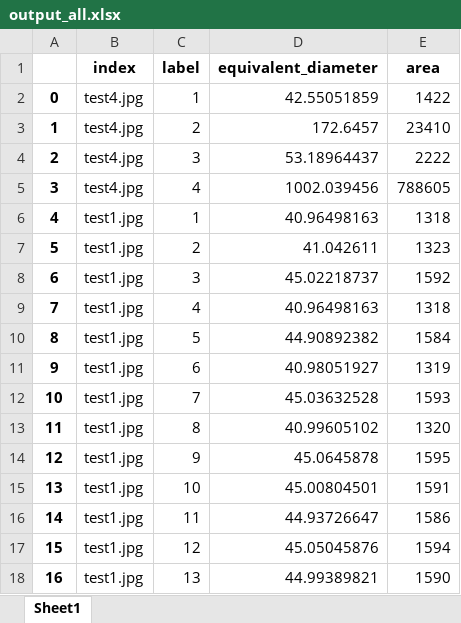
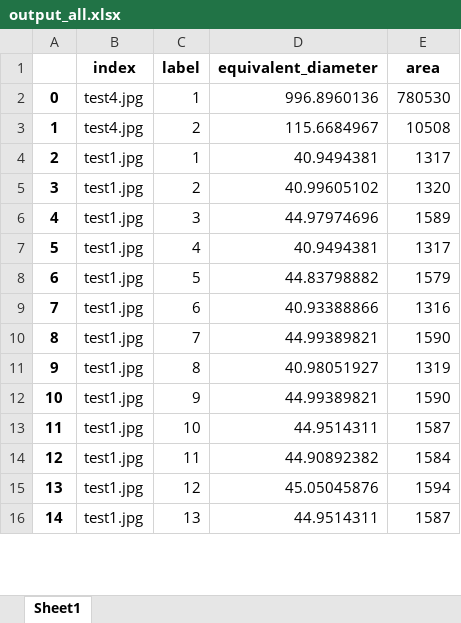
Before and after one commit to iablonskyi/Organoid, an Excel workbook: output_all.xlsx, sheet Sheet1, drawn as a sheet; only a part is shown; values as stored, in another font and other column widths than the file's, no borders; removed rows and columns are numbered as before the commit, all else as after; the diff covers the shown part only; the diff names each change by its address in the sheet, - before the commit and + after, or states it on an @@ line.

```diff
--- a/output_all.xlsx (sheet Sheet1)
+++ b/output_all.xlsx (sheet Sheet1)
-D2 (equivalent_diameter): 42.55051859
+D2 (equivalent_diameter): 996.8960136
-E2 (area): 1422
+E2 (area): 780530
-D3 (equivalent_diameter): 172.6457
+D3 (equivalent_diameter): 115.6684967
-E3 (area): 23410
+E3 (area): 10508
-row 4: 2 | test4.jpg | 3 | 53.18964437 | 2222
-row 5: 3 | test4.jpg | 4 | 1002.039456 | 788605
@@ column A renumbered from row 4 down @@
-D4 (equivalent_diameter): 40.96498163
+D4 (equivalent_diameter): 40.9494381
-E4 (area): 1318
+E4 (area): 1317
-D5 (equivalent_diameter): 41.042611
+D5 (equivalent_diameter): 40.99605102
-E5 (area): 1323
+E5 (area): 1320
-D6 (equivalent_diameter): 45.02218737
+D6 (equivalent_diameter): 44.97974696
-E6 (area): 1592
+E6 (area): 1589
-D7 (equivalent_diameter): 40.96498163
+D7 (equivalent_diameter): 40.9494381
-E7 (area): 1318
+E7 (area): 1317
-D8 (equivalent_diameter): 44.90892382
+D8 (equivalent_diameter): 44.83798882
-E8 (area): 1584
+E8 (area): 1579
-D9 (equivalent_diameter): 40.98051927
+D9 (equivalent_diameter): 40.93388866
-E9 (area): 1319
+E9 (area): 1316
-D10 (equivalent_diameter): 45.03632528
+D10 (equivalent_diameter): 44.99389821
-E10 (area): 1593
+E10 (area): 1590
-D11 (equivalent_diameter): 40.99605102
+D11 (equivalent_diameter): 40.98051927
-E11 (area): 1320
+E11 (area): 1319
-D12 (equivalent_diameter): 45.0645878
+D12 (equivalent_diameter): 44.99389821
-E12 (area): 1595
+E12 (area): 1590
-D13 (equivalent_diameter): 45.00804501
+D13 (equivalent_diameter): 44.9514311
-E13 (area): 1591
+E13 (area): 1587
-D14 (equivalent_diameter): 44.93726647
+D14 (equivalent_diameter): 44.90892382
-E14 (area): 1586
+E14 (area): 1584
-D16 (equivalent_diameter): 44.99389821
+D16 (equivalent_diameter): 44.9514311
-E16 (area): 1590
+E16 (area): 1587
```
Also changed, not shown: 44 edited cells elsewhere in this sheet, output.xlsx, 9 other files.
